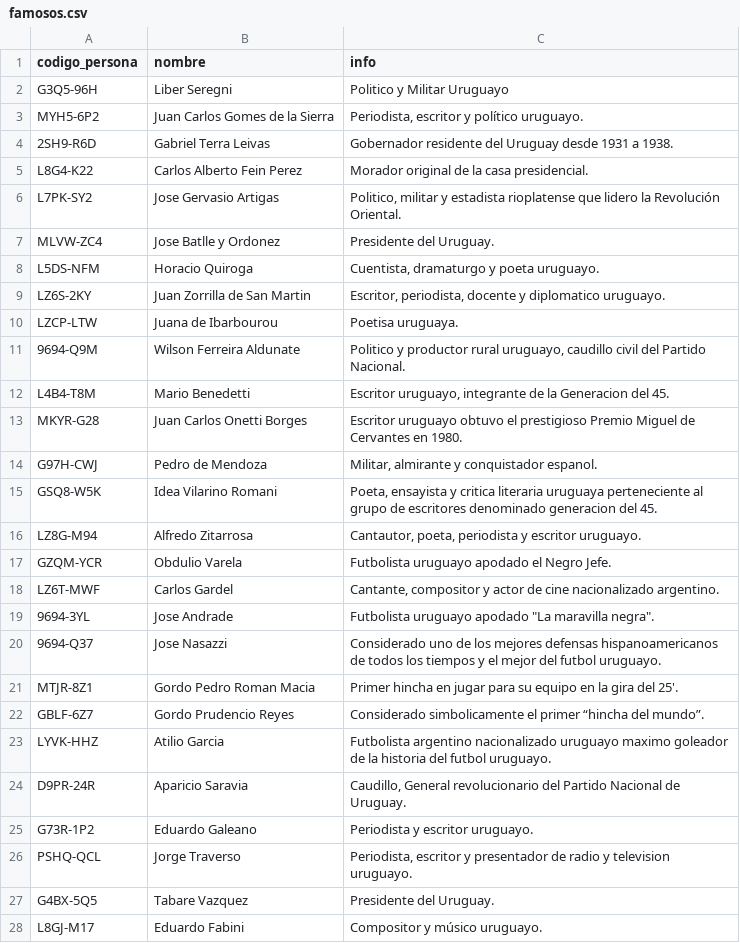
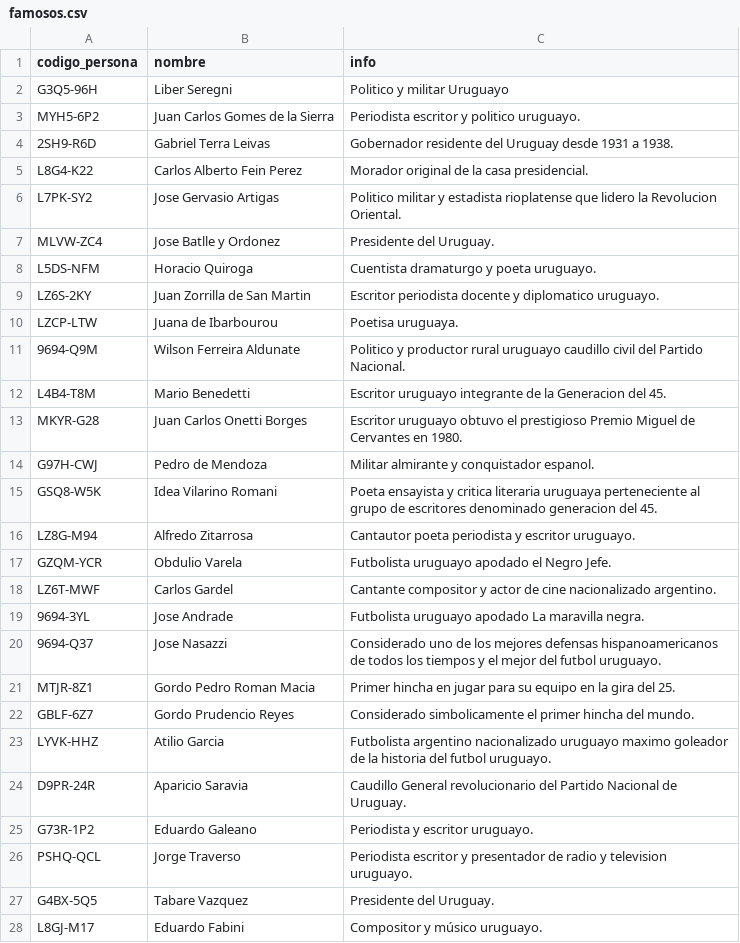
Before and after one commit to Teo1840/famousrelatives, a CSV file: famosos.csv, drawn as a sheet; only a part is shown; the diff covers the shown part only.

```diff
--- a/famosos.csv
+++ b/famosos.csv
@@ -1,27 +1,27 @@
 codigo_persona;nombre;info
-G3Q5-96H;Liber Seregni;Politico y Militar Uruguayo
-MYH5-6P2;Juan Carlos Gomes de la Sierra;Periodista, escritor y político uruguayo.
+G3Q5-96H;Liber Seregni;Politico y militar Uruguayo
+MYH5-6P2;Juan Carlos Gomes de la Sierra;Periodista escritor y politico uruguayo.
 2SH9-R6D;Gabriel Terra Leivas;Gobernador residente del Uruguay desde 1931 a 1938.
 L8G4-K22;Carlos Alberto Fein Perez;Morador original de la casa presidencial.
-L7PK-SY2;Jose Gervasio Artigas;Politico, militar y estadista rioplatense que lidero la Revolución Oriental.
+L7PK-SY2;Jose Gervasio Artigas;Politico militar y estadista rioplatense que lidero la Revolucion Oriental.
 MLVW-ZC4;Jose Batlle y Ordonez;Presidente del Uruguay.
-L5DS-NFM;Horacio Quiroga;Cuentista, dramaturgo y poeta uruguayo.
-LZ6S-2KY;Juan Zorrilla de San Martin;Escritor, periodista, docente y diplomatico uruguayo.
+L5DS-NFM;Horacio Quiroga;Cuentista dramaturgo y poeta uruguayo.
+LZ6S-2KY;Juan Zorrilla de San Martin;Escritor periodista docente y diplomatico uruguayo.
 LZCP-LTW;Juana de Ibarbourou;Poetisa uruguaya.
-9694-Q9M;Wilson Ferreira Aldunate;Politico y productor rural uruguayo, caudillo civil del Partido Nacional.
-L4B4-T8M;Mario Benedetti;Escritor uruguayo, integrante de la Generacion del 45.
+9694-Q9M;Wilson Ferreira Aldunate;Politico y productor rural uruguayo caudillo civil del Partido Nacional.
+L4B4-T8M;Mario Benedetti;Escritor uruguayo integrante de la Generacion del 45.
 MKYR-G28;Juan Carlos Onetti Borges;Escritor uruguayo obtuvo el prestigioso Premio Miguel de Cervantes en 1980.
-G97H-CWJ;Pedro de Mendoza;Militar, almirante y conquistador espanol.
-GSQ8-W5K;Idea Vilarino Romani;Poeta, ensayista y critica literaria uruguaya perteneciente al grupo de escritores denominado generacion del 45.
-LZ8G-M94;Alfredo Zitarrosa;Cantautor, poeta, periodista y escritor uruguayo.
+G97H-CWJ;Pedro de Mendoza;Militar almirante y conquistador espanol.
+GSQ8-W5K;Idea Vilarino Romani;Poeta ensayista y critica literaria uruguaya perteneciente al grupo de escritores denominado generacion del 45.
+LZ8G-M94;Alfredo Zitarrosa;Cantautor poeta periodista y escritor uruguayo.
 GZQM-YCR;Obdulio Varela;Futbolista uruguayo apodado el Negro Jefe.
-LZ6T-MWF;Carlos Gardel;Cantante, compositor y actor de cine nacionalizado argentino.
-9694-3YL;Jose Andrade;Futbolista uruguayo apodado "La maravilla negra".
+LZ6T-MWF;Carlos Gardel;Cantante compositor y actor de cine nacionalizado argentino.
+9694-3YL;Jose Andrade;Futbolista uruguayo apodado La maravilla negra.
 9694-Q37;Jose Nasazzi;Considerado uno de los mejores defensas hispanoamericanos de todos los tiempos y el mejor del futbol uruguayo.
-MTJR-8Z1;Gordo Pedro Roman Macia;Primer hincha en jugar para su equipo en la gira del 25'.
-GBLF-6Z7;Gordo Prudencio Reyes;Considerado simbolicamente el primer “hincha del mundo”.
+MTJR-8Z1;Gordo Pedro Roman Macia;Primer hincha en jugar para su equipo en la gira del 25.
+GBLF-6Z7;Gordo Prudencio Reyes;Considerado simbolicamente el primer hincha del mundo.
 LYVK-HHZ;Atilio Garcia;Futbolista argentino nacionalizado uruguayo maximo goleador de la historia del futbol uruguayo.
-D9PR-24R;Aparicio Saravia;Caudillo, General revolucionario del Partido Nacional de Uruguay.
+D9PR-24R;Aparicio Saravia;Caudillo General revolucionario del Partido Nacional de Uruguay.
 G73R-1P2;Eduardo Galeano;Periodista y escritor uruguayo.
-PSHQ-QCL;Jorge Traverso;Periodista, escritor y presentador de radio y television uruguayo.
+PSHQ-QCL;Jorge Traverso;Periodista escritor y presentador de radio y television uruguayo.
 G4BX-5Q5;Tabare Vazquez;Presidente del Uruguay.
```
Also changed, not shown: 27 edited cells elsewhere in this file.
